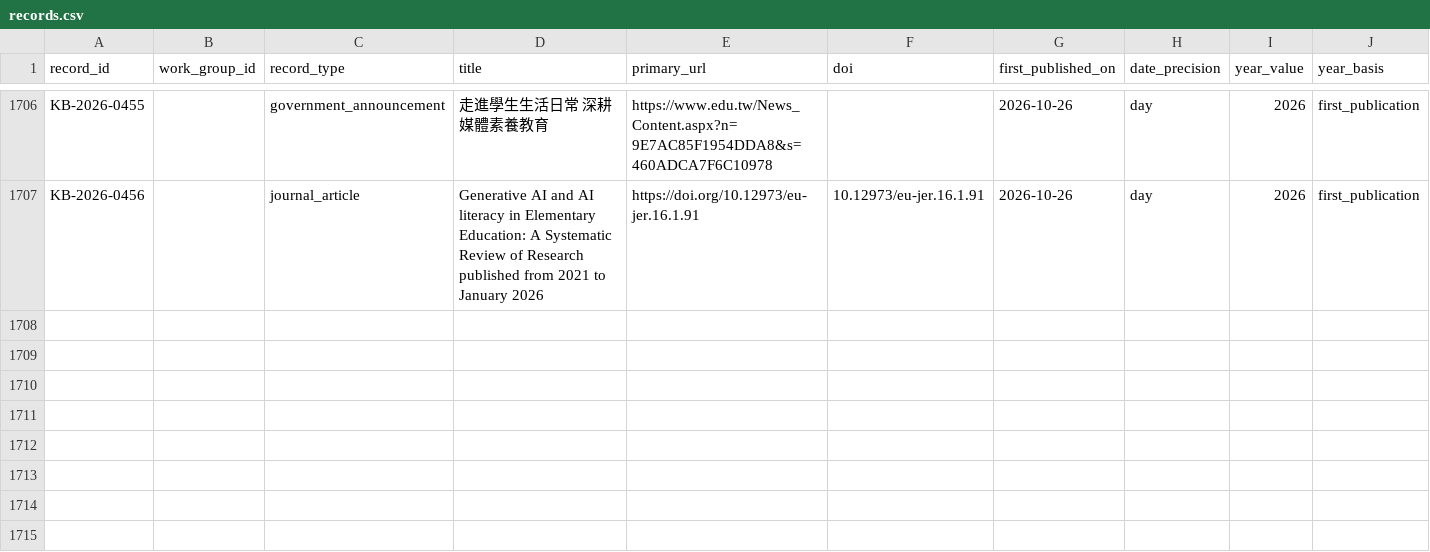
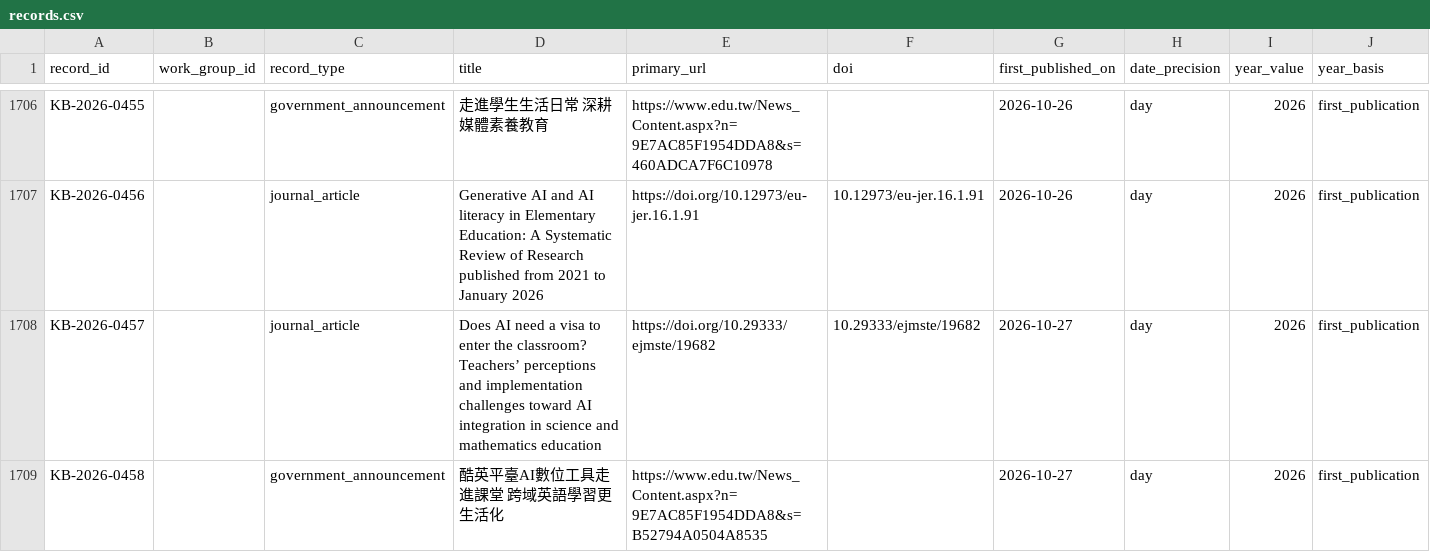
Before and after one commit to jhchenmooc/k12-ai-literacy-report, a CSV file: research/knowledge-base/data/records.csv, drawn as a sheet; only a part is shown, gaps mark what is left out; rows hold the shown columns only; the diff names each change by its address in the sheet, - before the commit and + after, or states it on an @@ line.

```diff
--- a/research/knowledge-base/data/records.csv
+++ b/research/knowledge-base/data/records.csv
+row 1708: KB-2026-0457 |  | journal_article | Does AI need a visa to enter the classroom? Teachers’ perceptions and implementation challenges toward AI integration in science and mathematics education | https://doi.org/10.29333/ejmste/19682 | 10.29333/ejmste/19682 | 2026-10-27 | day | 2026 | first_publication
+row 1709: KB-2026-0458 |  | government_announcement | 酷英平臺AI數位工具走進課堂 跨域英語學習更生活化 | https://www.edu.tw/News_Content.aspx?n=9E7AC85F1954DDA8&s=B52794A0504A8535 |  | 2026-10-27 | day | 2026 | first_publication
```
Also changed, not shown: 16 other files.
